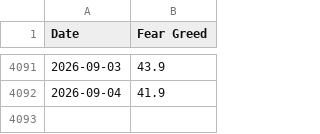
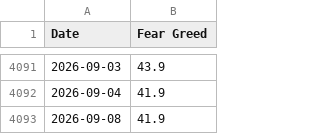
Before and after one commit to jasonisdoing/fear-and-greed, a CSV file: data/cnn_fear_greed_historic_data.csv, drawn as a sheet; only a part is shown, gaps mark what is left out; the diff names each change by its address in the sheet, - before the commit and + after, or states it on an @@ line.

```diff
--- a/data/cnn_fear_greed_historic_data.csv
+++ b/data/cnn_fear_greed_historic_data.csv
+row 4093: 2026-09-08 | 41.9
```
Also changed, not shown: 1 other file.
